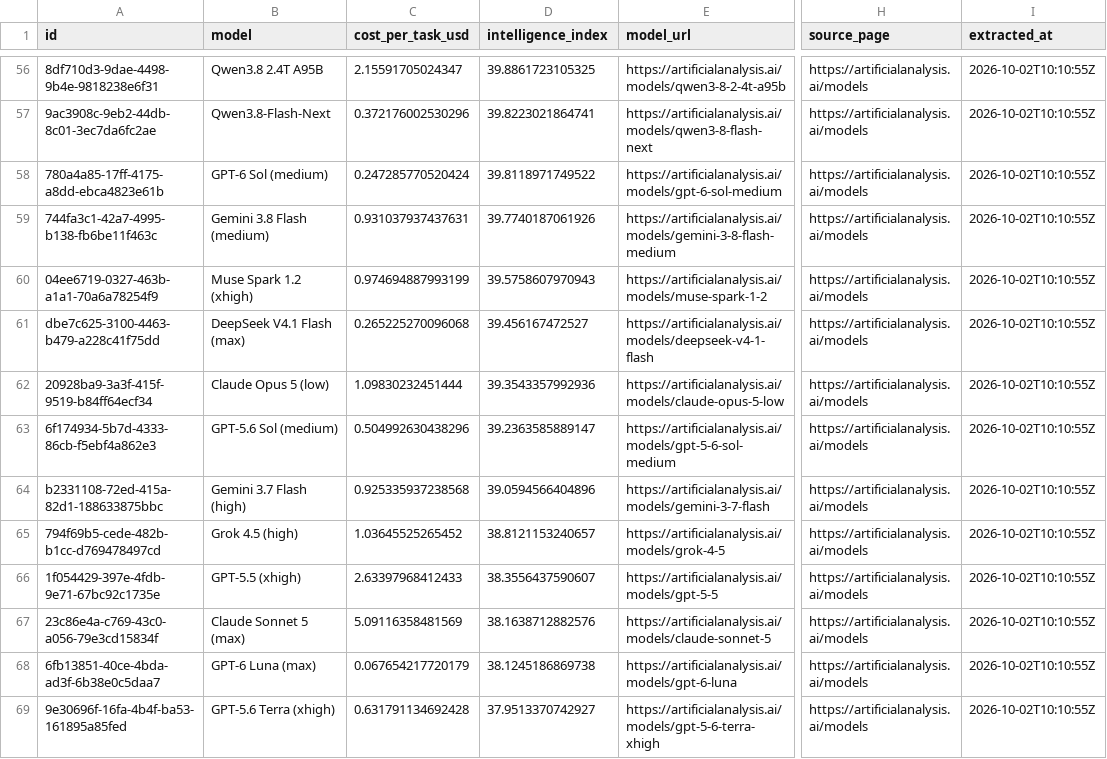
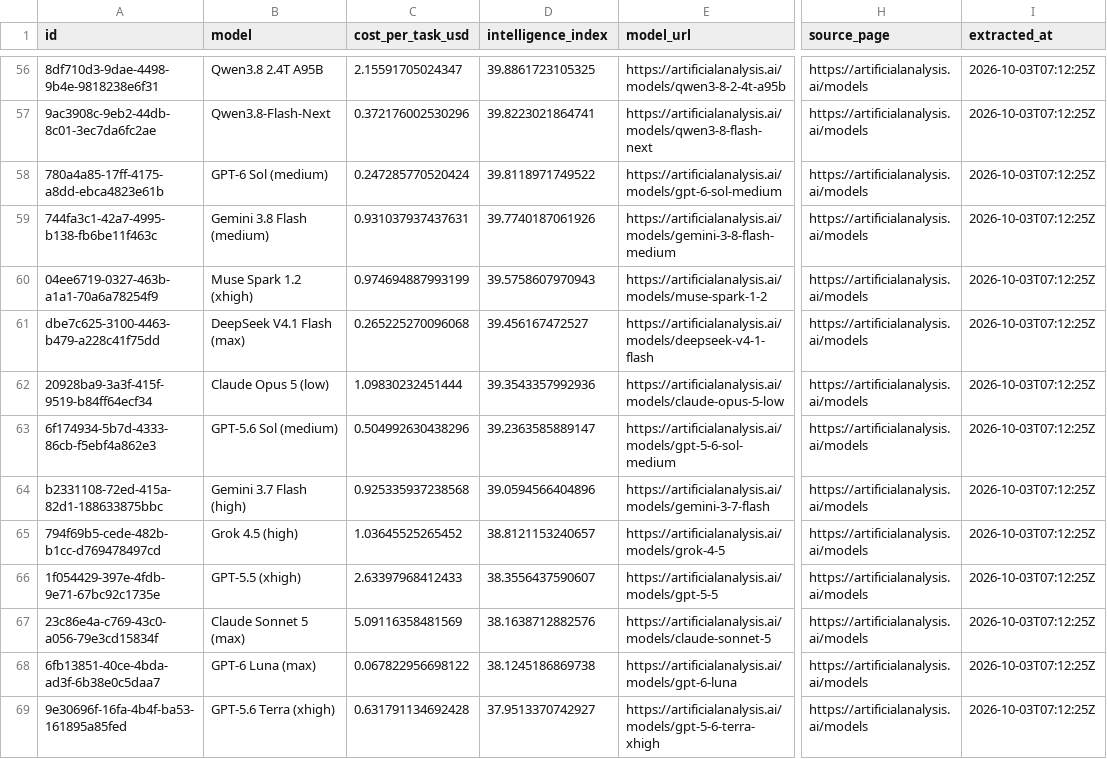
Before and after one commit to sujithq/model-meridian, a CSV file: data/data.csv, drawn as a sheet; only a part is shown, gaps mark what is left out; the diff covers the shown part only; the diff names each change by its address in the sheet, - before the commit and + after, or states it on an @@ line.

```diff
--- a/data/data.csv
+++ b/data/data.csv
-I56:I69 (extracted_at): 2026-10-02T10:10:55Z
+I56:I69 (extracted_at): 2026-10-03T07:12:25Z
-C68 (cost_per_task_usd): 0.067654217720179
+C68 (cost_per_task_usd): 0.067822956698122
```
Also changed, not shown: 163 edited cells elsewhere in this file.
